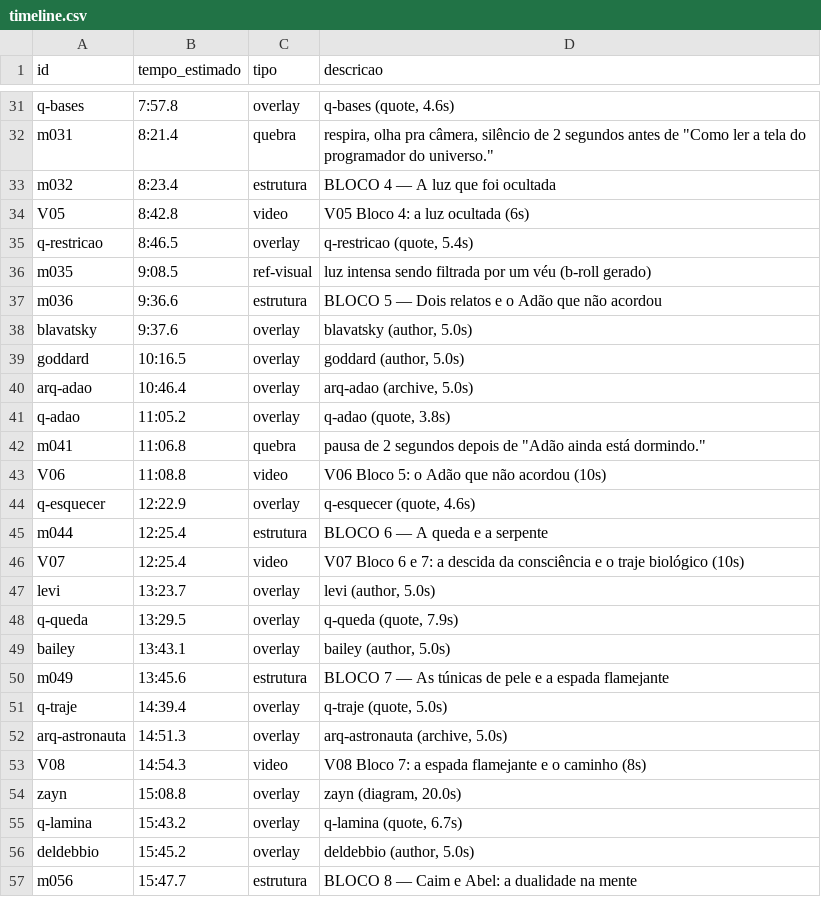
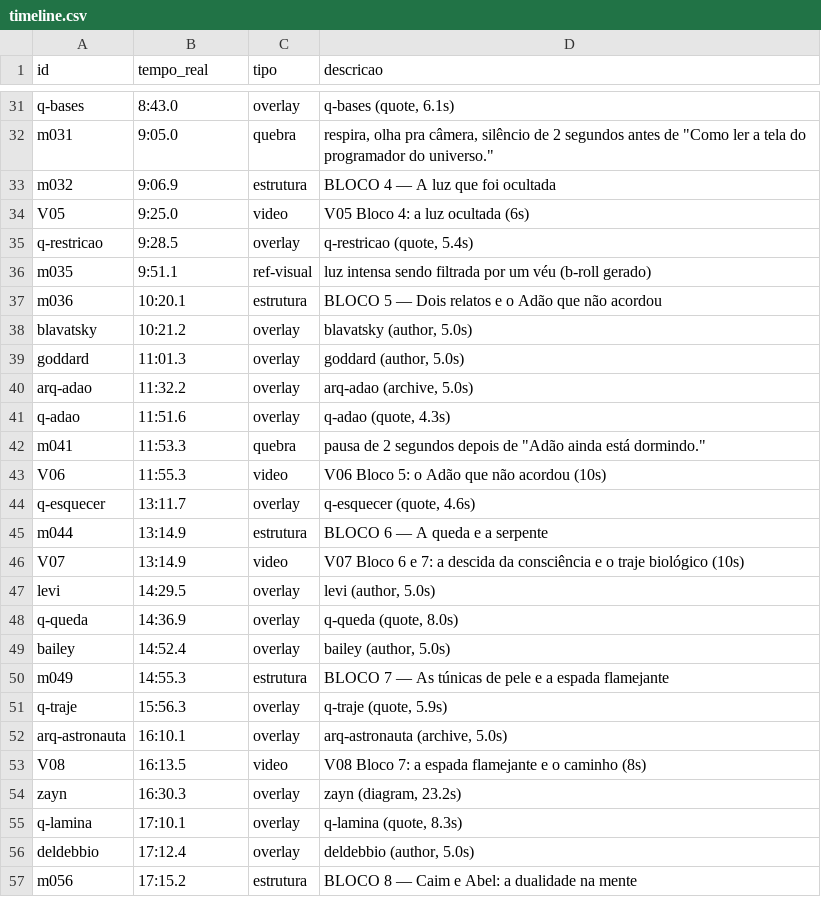
Before and after one commit to elvispimentel/custom, a CSV file: podpoc/episodios/ep02/timeline.csv, drawn as a sheet; only a part is shown, gaps mark what is left out; the diff covers the shown part only; the diff names each change by its address in the sheet, - before the commit and + after, or states it on an @@ line.

```diff
--- a/podpoc/episodios/ep02/timeline.csv
+++ b/podpoc/episodios/ep02/timeline.csv
-B1: tempo_estimado
+B1: tempo_real
-B31 (tempo_real): 7:57.8
+B31 (tempo_real): 8:43.0
-D31 (descricao): q-bases (quote, 4.6s)
+D31 (descricao): q-bases (quote, 6.1s)
-B32 (tempo_real): 8:21.4
+B32 (tempo_real): 9:05.0
-B33 (tempo_real): 8:23.4
+B33 (tempo_real): 9:06.9
-B34 (tempo_real): 8:42.8
+B34 (tempo_real): 9:25.0
-B35 (tempo_real): 8:46.5
+B35 (tempo_real): 9:28.5
-B36 (tempo_real): 9:08.5
+B36 (tempo_real): 9:51.1
-B37 (tempo_real): 9:36.6
+B37 (tempo_real): 10:20.1
-B38 (tempo_real): 9:37.6
+B38 (tempo_real): 10:21.2
-B39 (tempo_real): 10:16.5
+B39 (tempo_real): 11:01.3
-B40 (tempo_real): 10:46.4
+B40 (tempo_real): 11:32.2
-B41 (tempo_real): 11:05.2
+B41 (tempo_real): 11:51.6
-D41 (descricao): q-adao (quote, 3.8s)
+D41 (descricao): q-adao (quote, 4.3s)
-B42 (tempo_real): 11:06.8
+B42 (tempo_real): 11:53.3
-B43 (tempo_real): 11:08.8
+B43 (tempo_real): 11:55.3
-B44 (tempo_real): 12:22.9
+B44 (tempo_real): 13:11.7
-B45:B46 (tempo_real): 12:25.4
+B45:B46 (tempo_real): 13:14.9
-B47 (tempo_real): 13:23.7
+B47 (tempo_real): 14:29.5
-B48 (tempo_real): 13:29.5
+B48 (tempo_real): 14:36.9
-D48 (descricao): q-queda (quote, 7.9s)
+D48 (descricao): q-queda (quote, 8.0s)
-B49 (tempo_real): 13:43.1
+B49 (tempo_real): 14:52.4
-B50 (tempo_real): 13:45.6
+B50 (tempo_real): 14:55.3
-B51 (tempo_real): 14:39.4
+B51 (tempo_real): 15:56.3
-D51 (descricao): q-traje (quote, 5.0s)
+D51 (descricao): q-traje (quote, 5.9s)
-B52 (tempo_real): 14:51.3
+B52 (tempo_real): 16:10.1
-B53 (tempo_real): 14:54.3
+B53 (tempo_real): 16:13.5
-B54 (tempo_real): 15:08.8
+B54 (tempo_real): 16:30.3
-D54 (descricao): zayn (diagram, 20.0s)
+D54 (descricao): zayn (diagram, 23.2s)
-B55 (tempo_real): 15:43.2
+B55 (tempo_real): 17:10.1
-D55 (descricao): q-lamina (quote, 6.7s)
+D55 (descricao): q-lamina (quote, 8.3s)
-B56 (tempo_real): 15:45.2
+B56 (tempo_real): 17:12.4
-B57 (tempo_real): 15:47.7
+B57 (tempo_real): 17:15.2
```
Also changed, not shown: 1 added row, 1 removed row and 59 edited cells elsewhere in this file, 19 other files.
